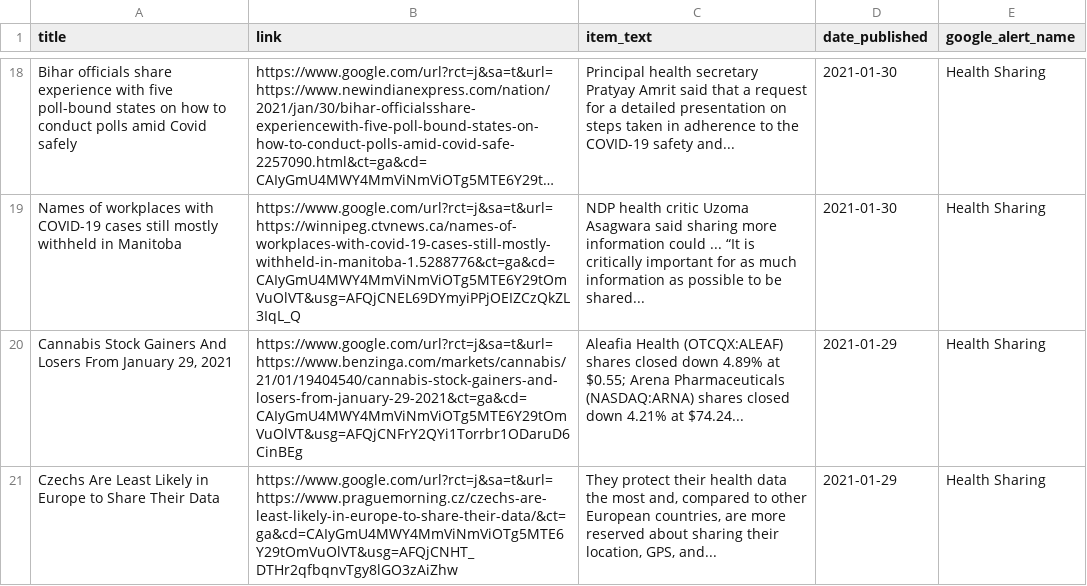
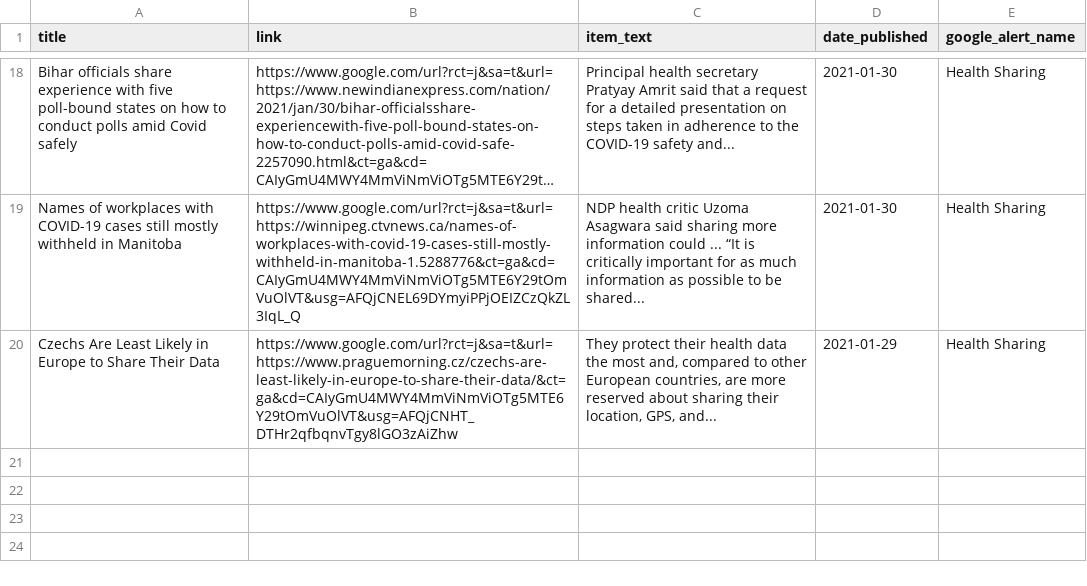
Before and after one commit to jbarton311/bb_consulting_public, a CSV file: congressional_analysis/data/RSS_Health_Feed.csv, drawn as a sheet; only a part is shown, gaps mark what is left out; long unchanged cells end in …; the diff names each change by its address in the sheet, - before the commit and + after, or states it on an @@ line.

Commit message:
Adding output data for 2021-01-31

```diff
--- a/congressional_analysis/data/RSS_Health_Feed.csv
+++ b/congressional_analysis/data/RSS_Health_Feed.csv
-row 20: Cannabis Stock Gainers And Losers From January 29, 2021 | https://www.google.com/url?rct=j&sa=t&url=https://www.benzinga.com/markets/cannabis/21/01/19404540/cannabis-stock-gainers-and-losers-from-january-29-2021&ct=ga&cd=CAIyGmU4MWY4MmViNmViOTg5MTE6Y29tOmVuOlVT&usg=AFQjCNFrY2QYi1Torrbr1ODaruD6CinBEg | Aleafia Health (OTCQX:ALEAF) shares closed down 4.89% at $0.55; Arena Pharmaceuticals (NASDAQ:ARNA) shares closed down 4.21% at $74.24... | 2021-01-29 | Health Sharing
```
